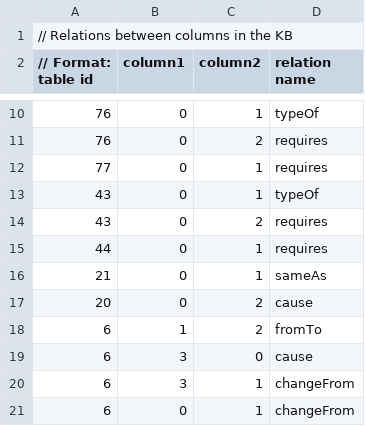
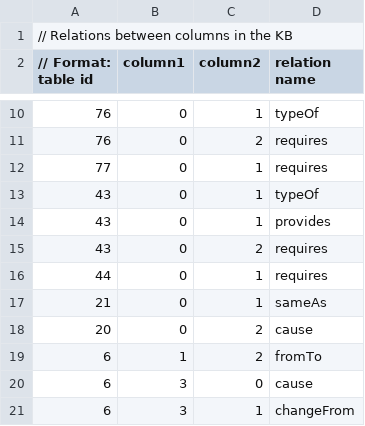
Before and after one commit to allenai/tableilp, a CSV file: src/main/resources/tablestore-kbRelations.csv, drawn as a sheet; only a part is shown, gaps mark what is left out; the shorter side is filled out with more unchanged rows.

```diff
--- a/src/main/resources/tablestore-kbRelations.csv
+++ b/src/main/resources/tablestore-kbRelations.csv
@@ -13,2 +13,3 @@
 43,0,1,typeOf
+43,0,1,provides
 43,0,2,requires
```
Also changed, not shown: src/main/resources/kbRelations.csv.
